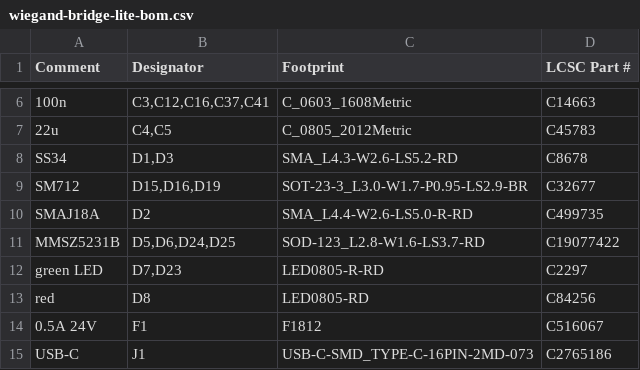
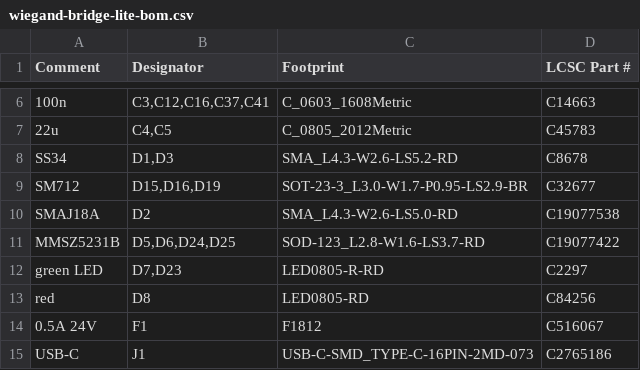
Before and after one commit to EdgeCoil/wiegand-bridge, a CSV file: hardware/lite/fab/wiegand-bridge-lite-bom.csv, drawn as a sheet; only a part is shown, gaps mark what is left out.

Commit message:
LITE: TVS swapped to the Preferred SMAJ18A (no loading fee, 54k stock); re-routed, fab outputs and renders regenerated; cost note

```diff
--- a/hardware/lite/fab/wiegand-bridge-lite-bom.csv
+++ b/hardware/lite/fab/wiegand-bridge-lite-bom.csv
@@ -9,3 +9,3 @@ SS34,"D1,D3",SMA_L4.3-W2.6-LS5.2-RD,C8678
 SM712,"D15,D16,D19",SOT-23-3_L3.0-W1.7-P0.95-LS2.9-BR,C32677
-SMAJ18A,D2,SMA_L4.4-W2.6-LS5.0-R-RD,C499735
+SMAJ18A,D2,SMA_L4.3-W2.6-LS5.0-RD,C19077538
 MMSZ5231B,"D5,D6,D24,D25",SOD-123_L2.8-W1.6-LS3.7-RD,C19077422
```
Also changed, not shown: 27 other files.
